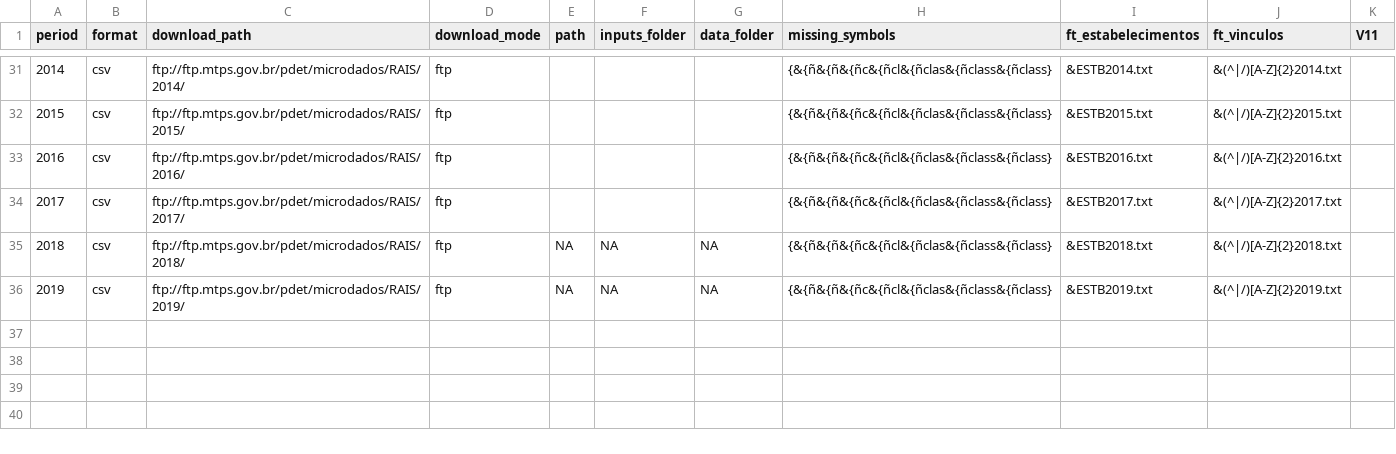
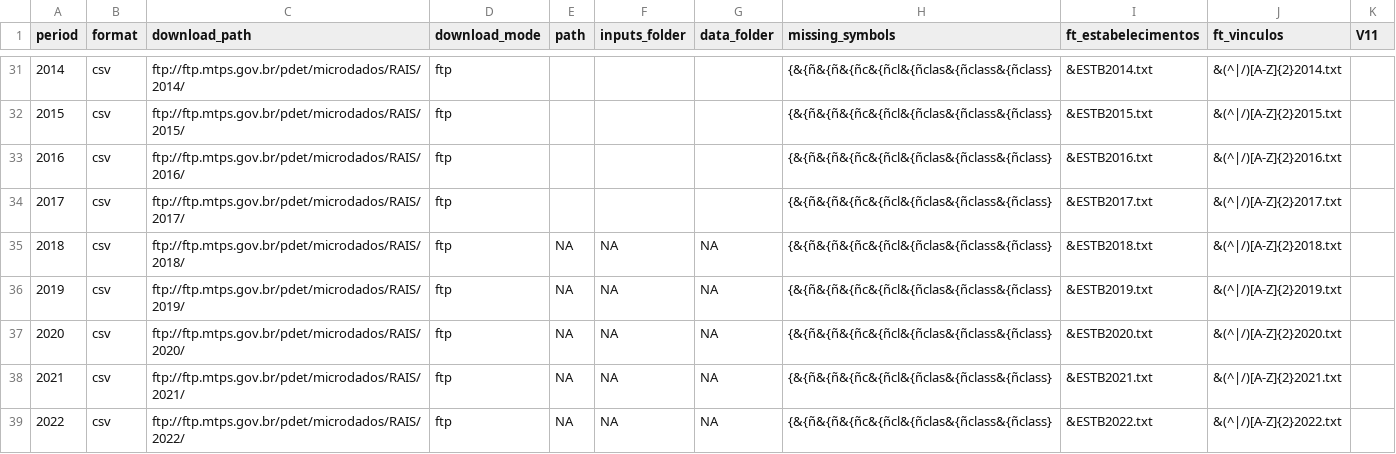
Before and after one commit to rodrigoesborges/microdadosBrasil, a CSV file: inst/extdata/RAIS_files_metadata_harmonization.csv, drawn as a sheet; only a part is shown, gaps mark what is left out; the diff names each change by its address in the sheet, - before the commit and + after, or states it on an @@ line.

Commit message:
teste RAIS até 2022

```diff
--- a/inst/extdata/RAIS_files_metadata_harmonization.csv
+++ b/inst/extdata/RAIS_files_metadata_harmonization.csv
+row 37: 2020 | csv | ftp://ftp.mtps.gov.br/pdet/microdados/RAIS/2020/ | ftp | NA | NA | NA | {&{ñ&{ñ&{ñc&{ñcl&{ñclas&{ñclass&{ñclass} | &ESTB2020.txt | &(^|/)[A-Z]{2}2020.txt
+row 38: 2021 | csv | ftp://ftp.mtps.gov.br/pdet/microdados/RAIS/2021/ | ftp | NA | NA | NA | {&{ñ&{ñ&{ñc&{ñcl&{ñclas&{ñclass&{ñclass} | &ESTB2021.txt | &(^|/)[A-Z]{2}2021.txt
+row 39: 2022 | csv | ftp://ftp.mtps.gov.br/pdet/microdados/RAIS/2022/ | ftp | NA | NA | NA | {&{ñ&{ñ&{ñc&{ñcl&{ñclas&{ñclass&{ñclass} | &ESTB2022.txt | &(^|/)[A-Z]{2}2022.txt
```
